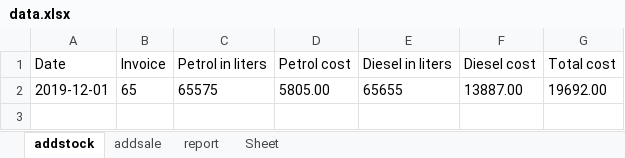
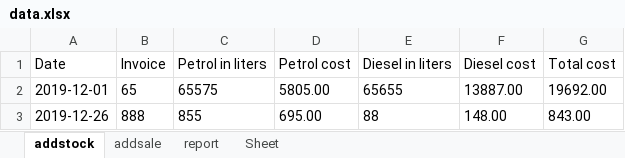
Before and after one commit to rajatbh82/Rajat-Bhakoria, an Excel workbook: data/2019/12/data.xlsx, sheet addstock, drawn as a sheet; values as stored, in another font and other column widths than the file's, no borders; the diff names each change by its address in the sheet, - before the commit and + after, or states it on an @@ line.

```diff
--- a/data/2019/12/data.xlsx (sheet addstock)
+++ b/data/2019/12/data.xlsx (sheet addstock)
+row 3: 2019-12-26 | 888 | 855 | 695.00 | 88 | 148.00 | 843.00
```
Also changed, not shown: data/2019/12/week4/data.xlsx, data/2019/data.xlsx, 3 other files.
